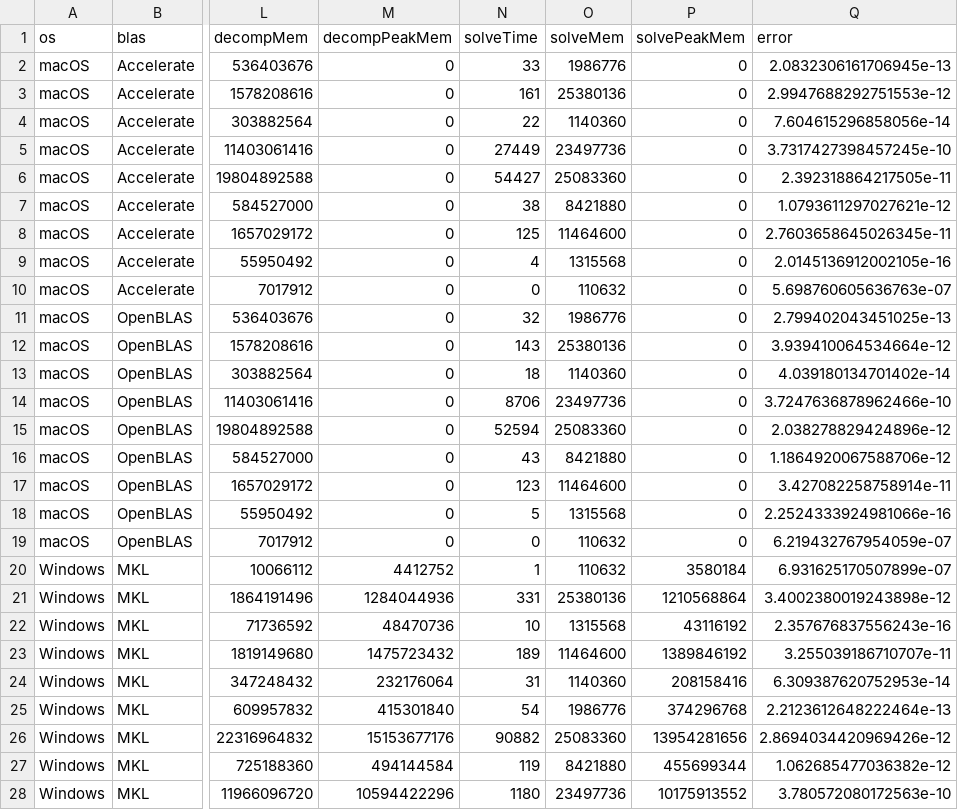
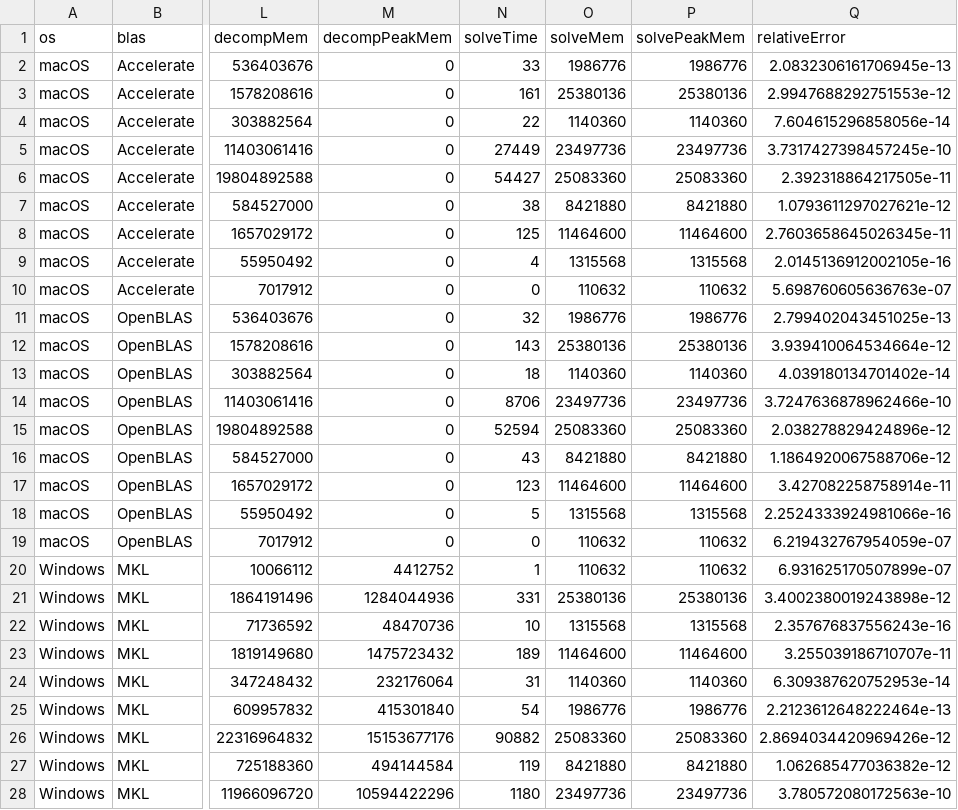
Before and after one commit to DamianoPellegrini/mcs-project, a CSV file: bench.csv, drawn as a sheet; only a part is shown, gaps mark what is left out; the diff covers the shown part only; the diff names each change by its address in the sheet, - before the commit and + after, or states it on an @@ line.

Commit message:
feat: added chapter 3 and 4, renamed csv column and small fixes

```diff
--- a/bench.csv
+++ b/bench.csv
-Q1: error
+Q1: relativeError
-P2 (solvePeakMem): 0
+P2 (solvePeakMem): 1986776
-P3 (solvePeakMem): 0
+P3 (solvePeakMem): 25380136
-P4 (solvePeakMem): 0
+P4 (solvePeakMem): 1140360
-P5 (solvePeakMem): 0
+P5 (solvePeakMem): 23497736
-P6 (solvePeakMem): 0
+P6 (solvePeakMem): 25083360
-P7 (solvePeakMem): 0
+P7 (solvePeakMem): 8421880
-P8 (solvePeakMem): 0
+P8 (solvePeakMem): 11464600
-P9 (solvePeakMem): 0
+P9 (solvePeakMem): 1315568
-P10 (solvePeakMem): 0
+P10 (solvePeakMem): 110632
-P11 (solvePeakMem): 0
+P11 (solvePeakMem): 1986776
-P12 (solvePeakMem): 0
+P12 (solvePeakMem): 25380136
-P13 (solvePeakMem): 0
+P13 (solvePeakMem): 1140360
-P14 (solvePeakMem): 0
+P14 (solvePeakMem): 23497736
-P15 (solvePeakMem): 0
+P15 (solvePeakMem): 25083360
-P16 (solvePeakMem): 0
+P16 (solvePeakMem): 8421880
-P17 (solvePeakMem): 0
+P17 (solvePeakMem): 11464600
-P18 (solvePeakMem): 0
+P18 (solvePeakMem): 1315568
-P19 (solvePeakMem): 0
+P19 (solvePeakMem): 110632
-P20 (solvePeakMem): 3580184
+P20 (solvePeakMem): 110632
-P21 (solvePeakMem): 1210568864
+P21 (solvePeakMem): 25380136
-P22 (solvePeakMem): 43116192
+P22 (solvePeakMem): 1315568
-P23 (solvePeakMem): 1389846192
+P23 (solvePeakMem): 11464600
-P24 (solvePeakMem): 208158416
+P24 (solvePeakMem): 1140360
-P25 (solvePeakMem): 374296768
+P25 (solvePeakMem): 1986776
-P26 (solvePeakMem): 13954281656
+P26 (solvePeakMem): 25083360
-P27 (solvePeakMem): 455699344
+P27 (solvePeakMem): 8421880
-P28 (solvePeakMem): 10175913552
+P28 (solvePeakMem): 23497736
```
Also changed, not shown: 27 edited cells elsewhere in this file, 13 other files.
